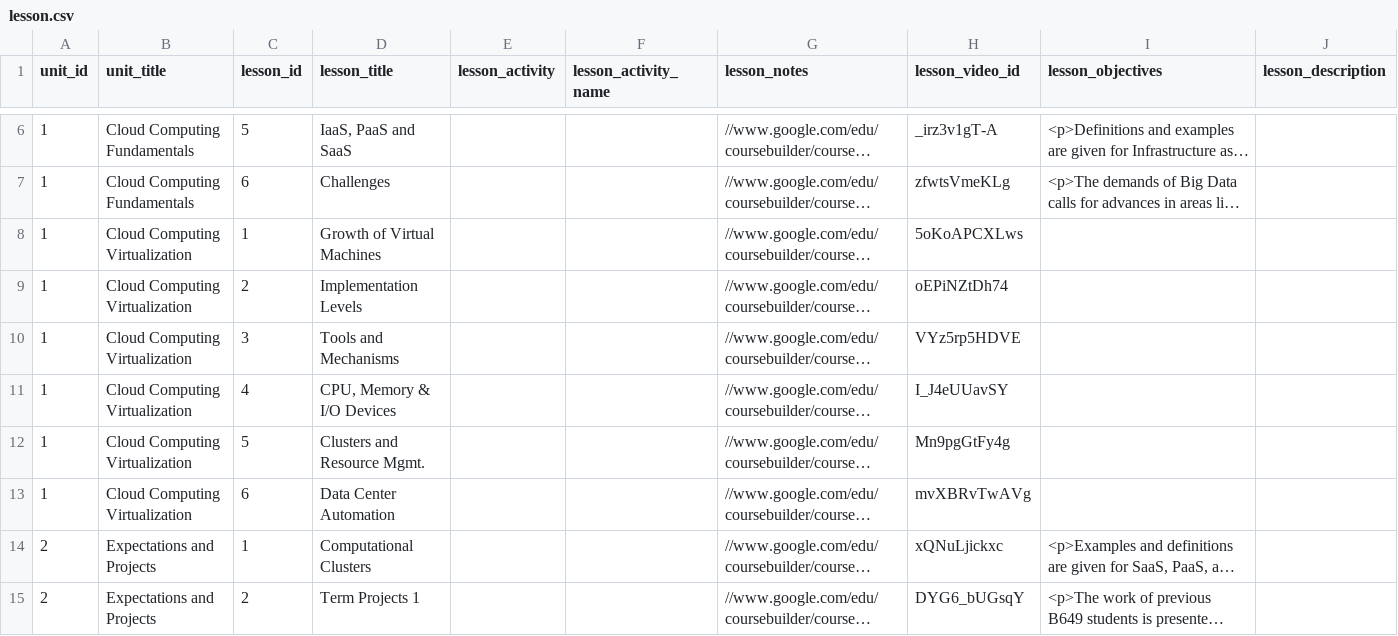
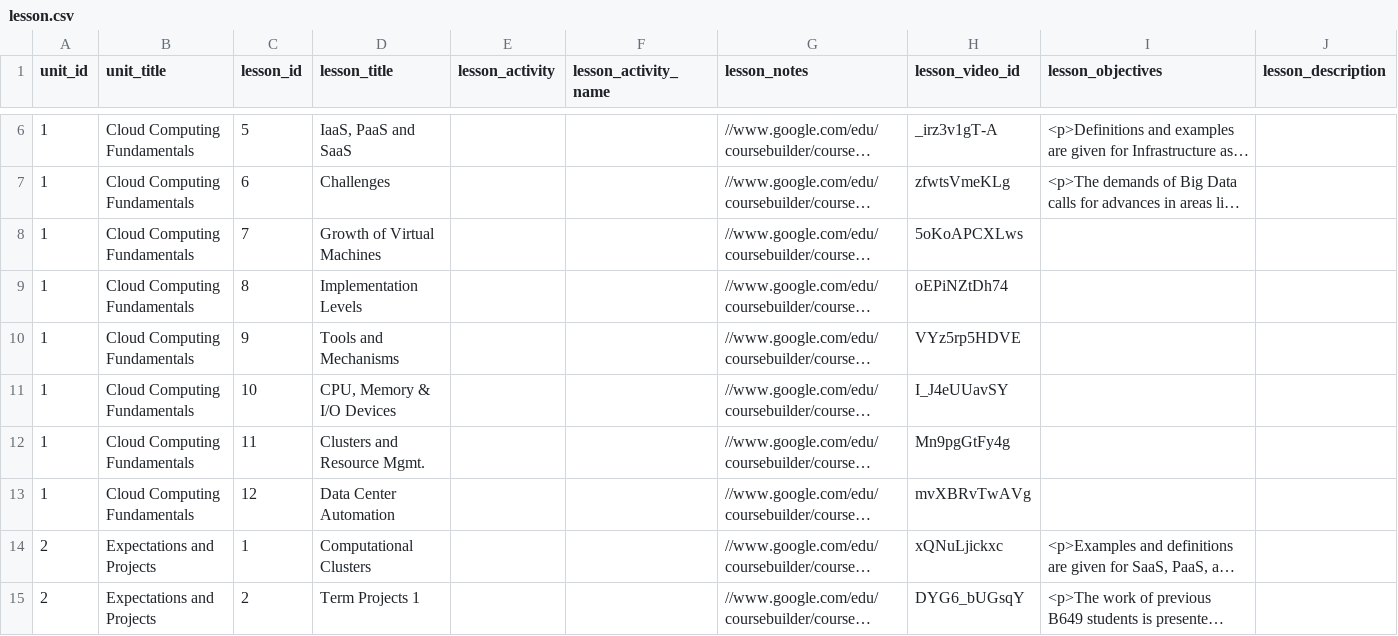
Before and after one commit to nishant07/course-builder, a CSV file: data/lesson.csv, drawn as a sheet; only a part is shown, gaps mark what is left out; long unchanged cells end in …; the diff names each change by its address in the sheet, - before the commit and + after, or states it on an @@ line.

Commit message:
adding more lessons

```diff
--- a/data/lesson.csv
+++ b/data/lesson.csv
-B8:B13 (unit_title): Cloud Computing Virtualization
+B8:B13 (unit_title): Cloud Computing Fundamentals
-C8 (lesson_id): 1
+C8 (lesson_id): 7
-C9 (lesson_id): 2
+C9 (lesson_id): 8
-C10 (lesson_id): 3
+C10 (lesson_id): 9
-C11 (lesson_id): 4
+C11 (lesson_id): 10
-C12 (lesson_id): 5
+C12 (lesson_id): 11
-C13 (lesson_id): 6
+C13 (lesson_id): 12
```
Also changed, not shown: data/homework.csv.
